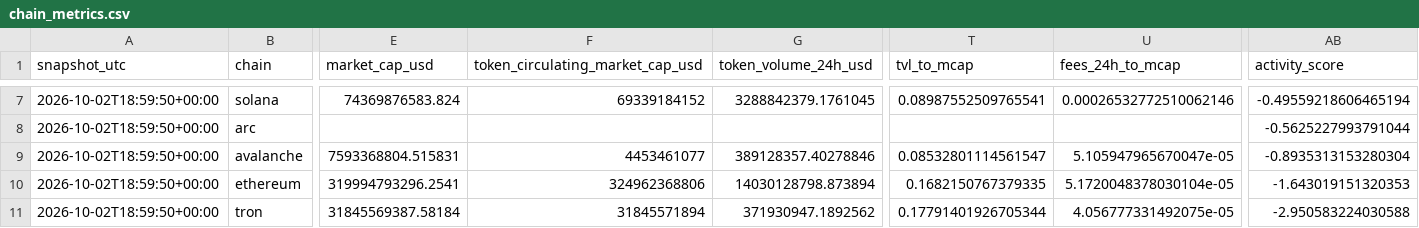
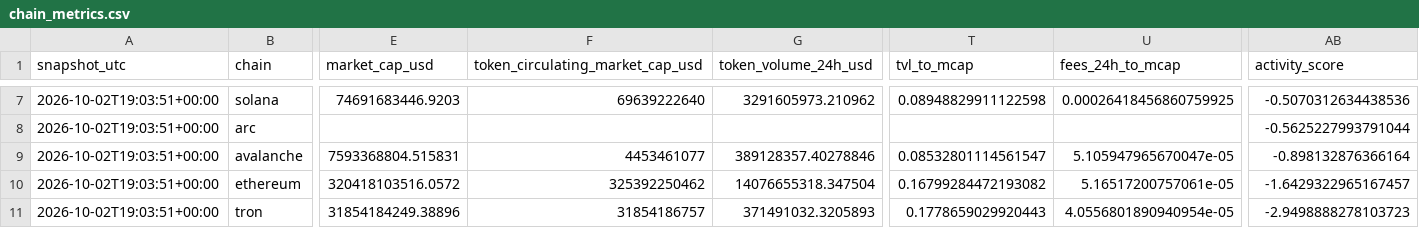
Before and after one commit to crypto-data-cc/data, a CSV file: data/processed/chain_metrics.csv, drawn as a sheet; only a part is shown, gaps mark what is left out; the diff covers the shown part only; the diff names each change by its address in the sheet, - before the commit and + after, or states it on an @@ line.

```diff
--- a/data/processed/chain_metrics.csv
+++ b/data/processed/chain_metrics.csv
-A7:A11 (snapshot_utc): 2026-10-02T18:59:50+00:00
+A7:A11 (snapshot_utc): 2026-10-02T19:03:51+00:00
-E7 (market_cap_usd): 74369876583.824
+E7 (market_cap_usd): 74691683446.9203
-F7 (token_circulating_market_cap_usd): 69339184152
+F7 (token_circulating_market_cap_usd): 69639222640
-G7 (token_volume_24h_usd): 3288842379.1761045
+G7 (token_volume_24h_usd): 3291605973.210962
-T7 (tvl_to_mcap): 0.08987552509765541
+T7 (tvl_to_mcap): 0.08948829911122598
-U7 (fees_24h_to_mcap): 0.00026532772510062146
+U7 (fees_24h_to_mcap): 0.00026418456860759925
-AB7 (activity_score): -0.49559218606465194
+AB7 (activity_score): -0.5070312634438536
-AB9 (activity_score): -0.8935313153280304
+AB9 (activity_score): -0.898132876366164
-E10 (market_cap_usd): 319994793296.2541
+E10 (market_cap_usd): 320418103516.0572
-F10 (token_circulating_market_cap_usd): 324962368806
+F10 (token_circulating_market_cap_usd): 325392250462
-G10 (token_volume_24h_usd): 14030128798.873894
+G10 (token_volume_24h_usd): 14076655318.347504
-T10 (tvl_to_mcap): 0.1682150767379335
+T10 (tvl_to_mcap): 0.16799284472193082
-U10 (fees_24h_to_mcap): 5.1720048378030104e-05
+U10 (fees_24h_to_mcap): 5.16517200757061e-05
-AB10 (activity_score): -1.643019151320353
+AB10 (activity_score): -1.6429322965167457
-E11 (market_cap_usd): 31845569387.58184
+E11 (market_cap_usd): 31854184249.38896
-F11 (token_circulating_market_cap_usd): 31845571894
+F11 (token_circulating_market_cap_usd): 31854186757
-G11 (token_volume_24h_usd): 371930947.1892562
+G11 (token_volume_24h_usd): 371491032.3205893
-T11 (tvl_to_mcap): 0.17791401926705344
+T11 (tvl_to_mcap): 0.1778659029920443
-U11 (fees_24h_to_mcap): 4.056777331492075e-05
+U11 (fees_24h_to_mcap): 4.0556801890940954e-05
-AB11 (activity_score): -2.950583224030588
+AB11 (activity_score): -2.9498888278103723
```
Also changed, not shown: 53 edited cells elsewhere in this file, 13 other files.
